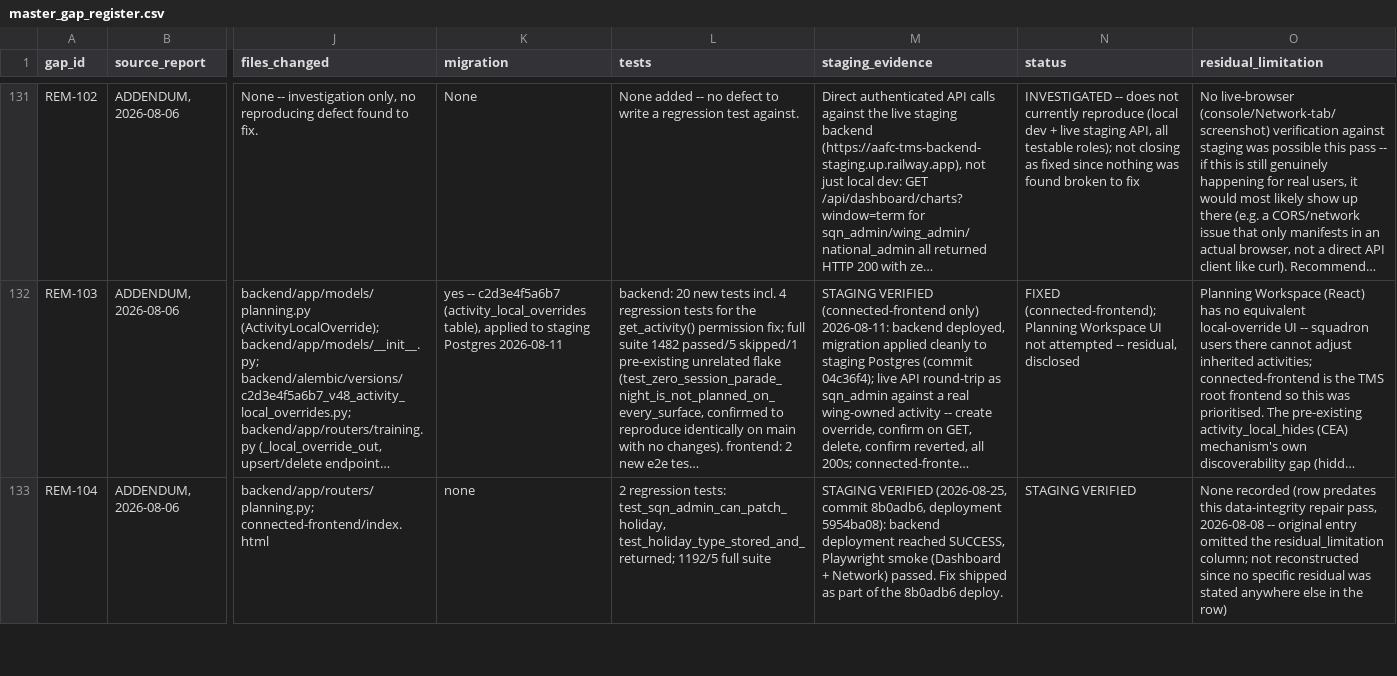
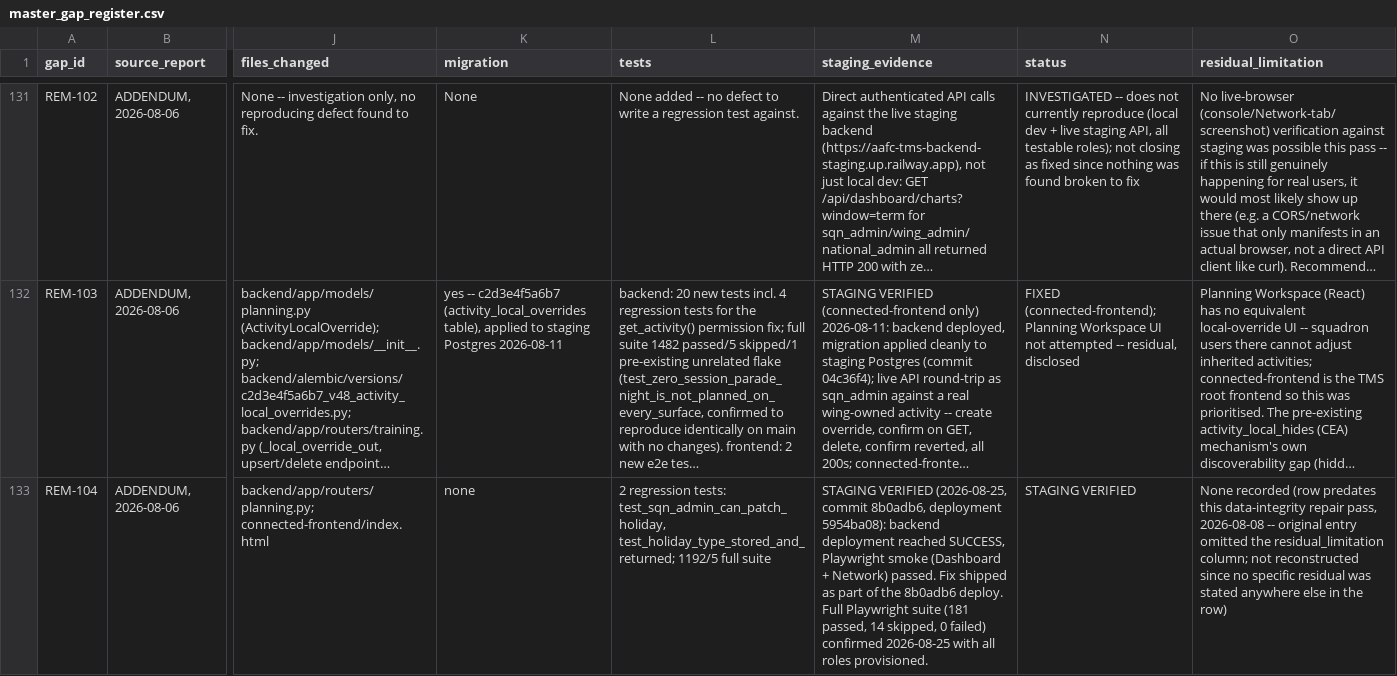
Before and after one commit to gengen2310/AAFC_TrainingManagementSystem, a CSV file: docs/remediation/master_gap_register.csv, drawn as a sheet; only a part is shown, gaps mark what is left out; long unchanged cells end in …; the diff covers the shown part only; the diff names each change by its address in the sheet, - before the commit and + after, or states it on an @@ line.

```diff
--- a/docs/remediation/master_gap_register.csv
+++ b/docs/remediation/master_gap_register.csv
-M133 (staging_evidence): …8b0adb6 deploy.
+M133 (staging_evidence): …8b0adb6 deploy. Full Playwright suite (181 passed, 14 skipped, 0 failed) confirmed 2026-08-25 with all roles provisioned.
```
Also changed, not shown: 3 edited cells elsewhere in this file.
